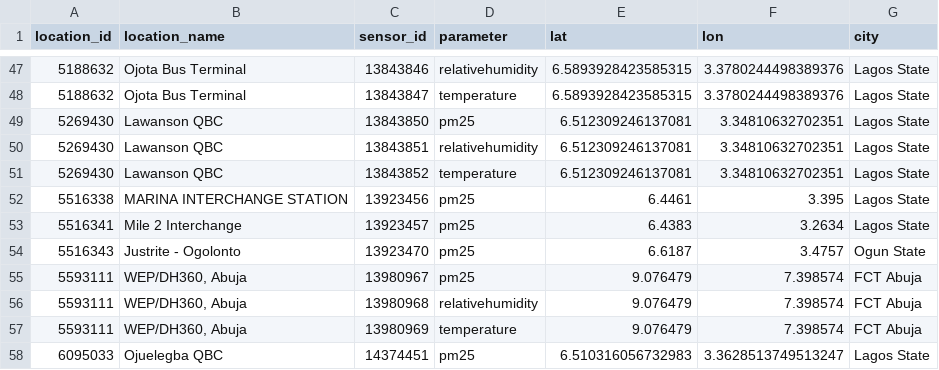
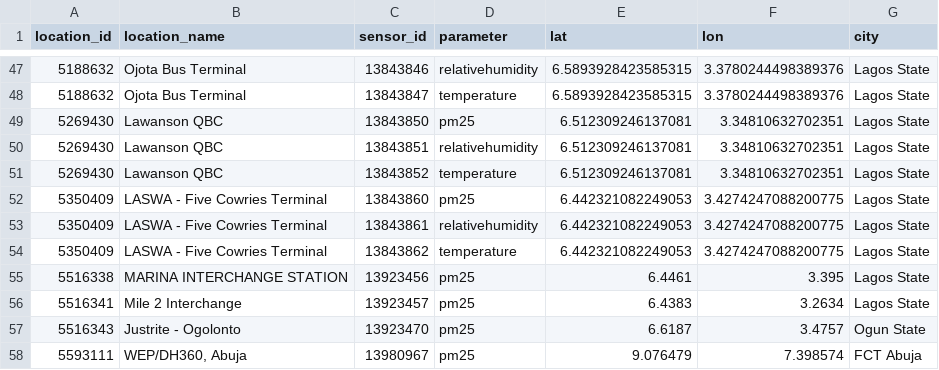
Before and after one commit to ademosuoluwatobi-cloud/airguard-ng, a CSV file: active_sensors.csv, drawn as a sheet; only a part is shown, gaps mark what is left out; the shorter side is filled out with more unchanged rows.

```diff
--- a/active_sensors.csv
+++ b/active_sensors.csv
@@ -51,2 +51,5 @@ location_id,location_name,sensor_id,parameter,lat,lon,city
 5269430,Lawanson QBC,13843852,temperature,6.512309246137081,3.34810632702351,Lagos State
+5350409,LASWA - Five Cowries Terminal,13843860,pm25,6.442321082249053,3.4274247088200775,Lagos State
+5350409,LASWA - Five Cowries Terminal,13843861,relativehumidity,6.442321082249053,3.4274247088200775,Lagos State
+5350409,LASWA - Five Cowries Terminal,13843862,temperature,6.442321082249053,3.4274247088200775,Lagos State
 5516338,MARINA INTERCHANGE STATION,13923456,pm25,6.4461,3.395,Lagos State
```
Also changed, not shown: 4 other files.
